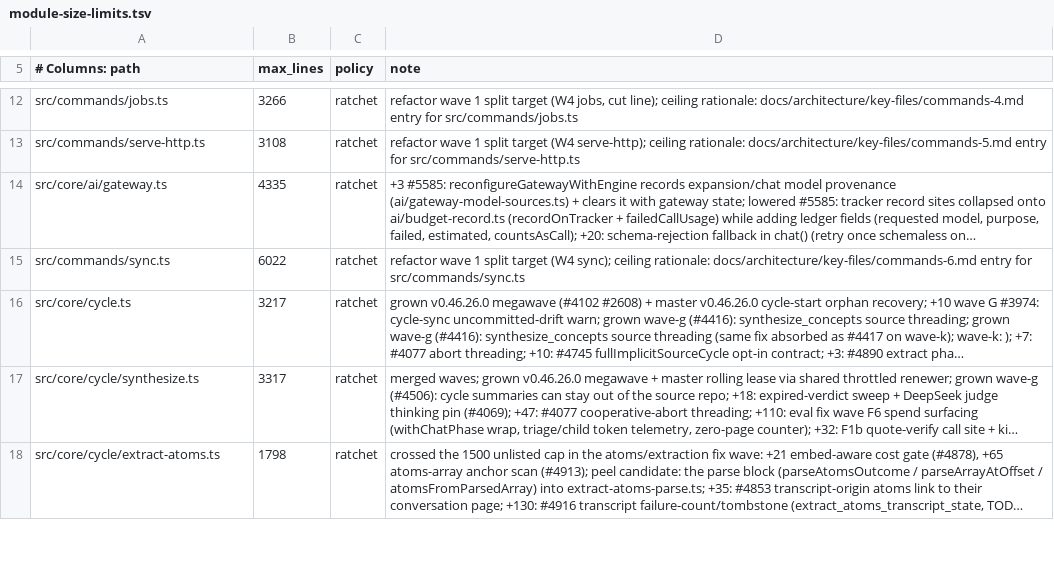
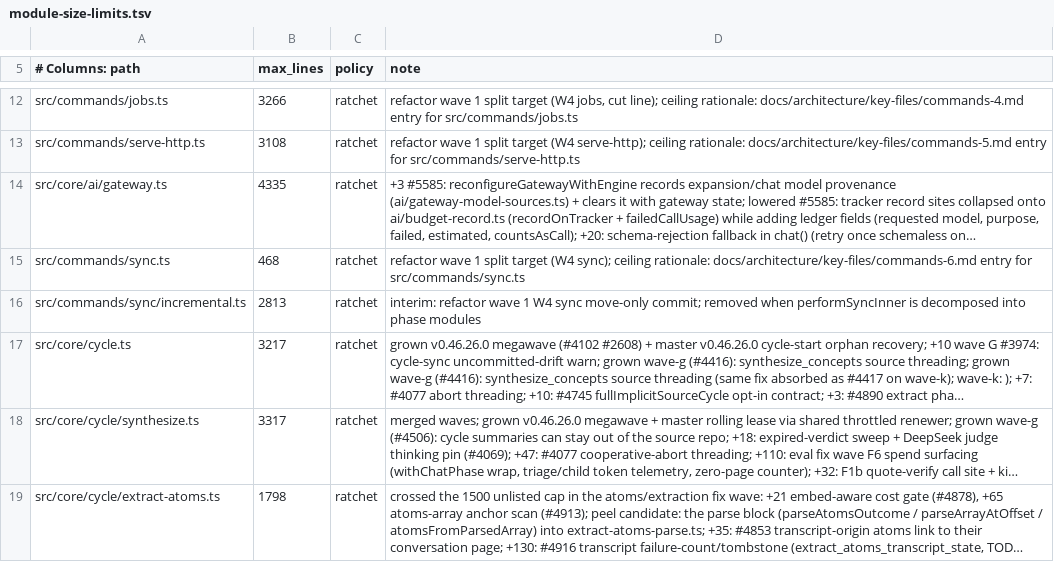
Before and after one commit to Margok1987/gbrain, a TSV file: scripts/module-size-limits.tsv, drawn as a sheet; only a part is shown, gaps mark what is left out; long unchanged cells end in …; the diff names each change by its address in the sheet, - before the commit and + after, or states it on an @@ line.

Commit message:
refactor(sync): move sync.ts implementation into src/commands/sync/ (move-only)
Refactor wave 1, W4 sync step 1 (C17). Every top-level statement of
src/commands/sync.ts except the SyncResult/SyncOpts types, runSync,
resolveParallelism, syncOneSource and the existing re-export blocks moves
verbatim into src/commands/sync/:

  checkpoint.ts        checkpoint keys + flush/yield cadence knobs
  rename-reconcile.ts  liveness helpers + orphaned <rename:…> sentinel sweep
  connector.ts         runConnectorSync
  perform.ts           performSync
  incremental.ts       performSyncInner
  full.ts              performFullSync
  run.ts               runSyncInner
  trigger.ts           runSyncTrigger
  report.ts            printSyncResult, nudges, shouldNudgeAfterSync
  missing-path.ts      --missing-path parsing/partition
  gitignore.ts         manageGitignore(+AtGitRoot)

sync.ts stays the façade and re-exports every moved export. Modules import
the façade's types with `import type` only, so there is no runtime cycle.
Added per move: import declarations, `export` on moved functions imported
by a sibling, and module specifiers re-relativized one directory down.

Proof (scripts/lib/normalize-tokens.ts; export stripped, relative specifiers
resolved to repo paths):
statements: 51 original, 51 matched identical, 5 new re-export declaration(s)
MOVE-ONLY PROOF: OK

Ratchets: function-size rows transferred with
`bun scripts/check-function-size.ts --transfer`; sync.ts ceiling 6022 -> 468;
interim ceiling row for incremental.ts (removed once decomposed).

Tests re-pointed per A10 (same assertions, file that now holds the code):
test/sync.test.ts #132, test/redos-hardening.test.ts #1569 (containment half
reads the whole surface), test/sync-failures.test.ts --skip-failed ack,
test/archived-source-scoping.test.ts #3880 site list.

Move-Only: yes

```diff
--- a/scripts/module-size-limits.tsv
+++ b/scripts/module-size-limits.tsv
-B15 (max_lines): 6022
+B15 (max_lines): 468
+row 16: src/commands/sync/incremental.ts | 2813 | ratchet | interim: refactor wave 1 W4 sync move-only commit; removed when performSyncInner is decomposed into phase modules
```
Also changed, not shown: scripts/function-size-baseline.tsv, 16 other files.
